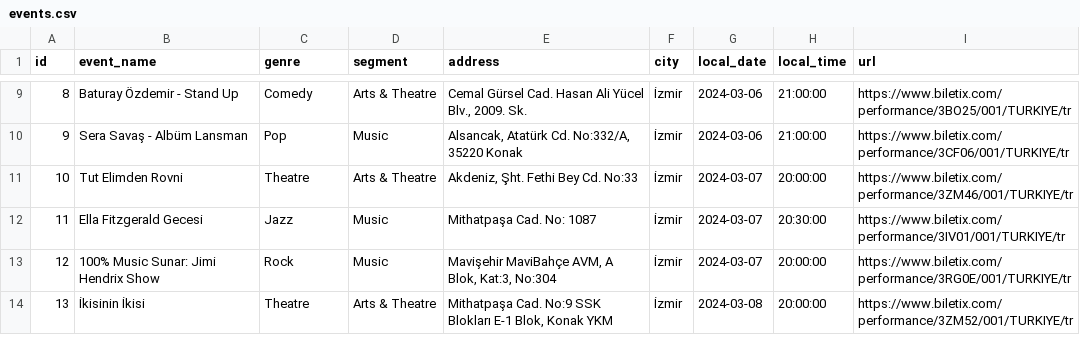
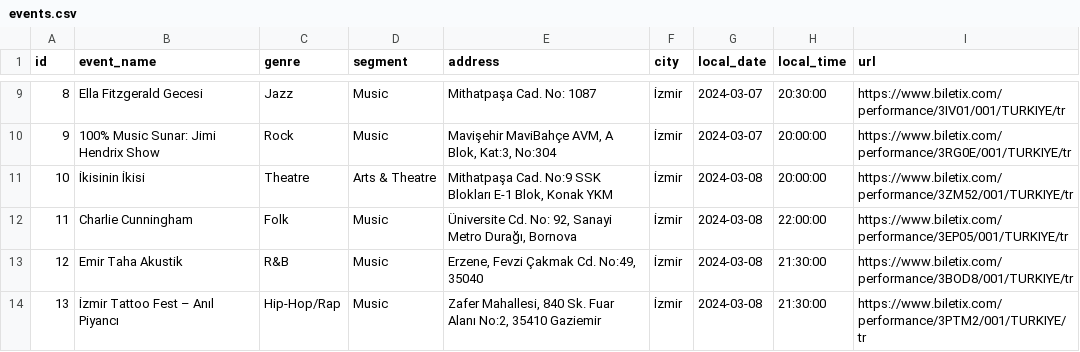
Before and after one commit to seymaalan/dolunay, a CSV file: miniproject/database/events.csv, drawn as a sheet; only a part is shown, gaps mark what is left out; the diff covers the shown part only.

Commit message:
upcoming,past events

```diff
--- a/miniproject/database/events.csv
+++ b/miniproject/database/events.csv
@@ -9,6 +9,6 @@ id,event_name,genre,segment,address,city,local_date,local_time,url
-8,Baturay Özdemir - Stand Up,Comedy,Arts & Theatre,"Cemal Gürsel Cad. Hasan Ali Yücel Blv., 2009. Sk.",İzmir,2024-03-06,21:00:00,https://www.biletix.com/performance/3BO25/001/TURKIYE/tr
-9,Sera Savaş - Albüm Lansman,Pop,Music,"Alsancak, Atatürk Cd. No:332/A, 35220 Konak",İzmir,2024-03-06,21:00:00,https://www.biletix.com/performance/3CF06/001/TURKIYE/tr
-10,Tut Elimden Rovni,Theatre,Arts & Theatre,"Akdeniz, Şht. Fethi Bey Cd. No:33",İzmir,2024-03-07,20:00:00,https://www.biletix.com/performance/3ZM46/001/TURKIYE/tr
-11,Ella Fitzgerald Gecesi,Jazz,Music,Mithatpaşa Cad. No: 1087,İzmir,2024-03-07,20:30:00,https://www.biletix.com/performance/3IV01/001/TURKIYE/tr
-12,100% Music Sunar: Jimi Hendrix Show,Rock,Music,"Mavişehir MaviBahçe AVM, A Blok, Kat:3, No:304",İzmir,2024-03-07,20:00:00,https://www.biletix.com/performance/3RG0E/001/TURKIYE/tr
-13,İkisinin İkisi,Theatre,Arts & Theatre,"Mithatpaşa Cad. No:9 SSK Blokları E-1 Blok, Konak YKM",İzmir,2024-03-08,20:00:00,https://www.biletix.com/performance/3ZM52/001/TURKIYE/tr
+8,Ella Fitzgerald Gecesi,Jazz,Music,Mithatpaşa Cad. No: 1087,İzmir,2024-03-07,20:30:00,https://www.biletix.com/performance/3IV01/001/TURKIYE/tr
+9,100% Music Sunar: Jimi Hendrix Show,Rock,Music,"Mavişehir MaviBahçe AVM, A Blok, Kat:3, No:304",İzmir,2024-03-07,20:00:00,https://www.biletix.com/performance/3RG0E/001/TURKIYE/tr
+10,İkisinin İkisi,Theatre,Arts & Theatre,"Mithatpaşa Cad. No:9 SSK Blokları E-1 Blok, Konak YKM",İzmir,2024-03-08,20:00:00,https://www.biletix.com/performance/3ZM52/001/TURKIYE/tr
+11,Charlie Cunningham,Folk,Music,"Üniversite Cd. No: 92, Sanayi Metro Durağı, Bornova",İzmir,2024-03-08,22:00:00,https://www.biletix.com/performance/3EP05/001/TURKIYE/tr
+12,Emir Taha Akustik,R&B,Music,"Erzene, Fevzi Çakmak Cd. No:49, 35040",İzmir,2024-03-08,21:30:00,https://www.biletix.com/performance/3BOD8/001/TURKIYE/tr
+13,İzmir Tattoo Fest – Anıl Piyancı,Hip-Hop/Rap,Music,"Zafer Mahallesi, 840 Sk. Fuar Alanı No:2, 35410 Gaziemir",İzmir,2024-03-08,21:30:00,https://www.biletix.com/performance/3PTM2/001/TURKIYE/tr
```
Also changed, not shown: 69 edited cells elsewhere in this file.
